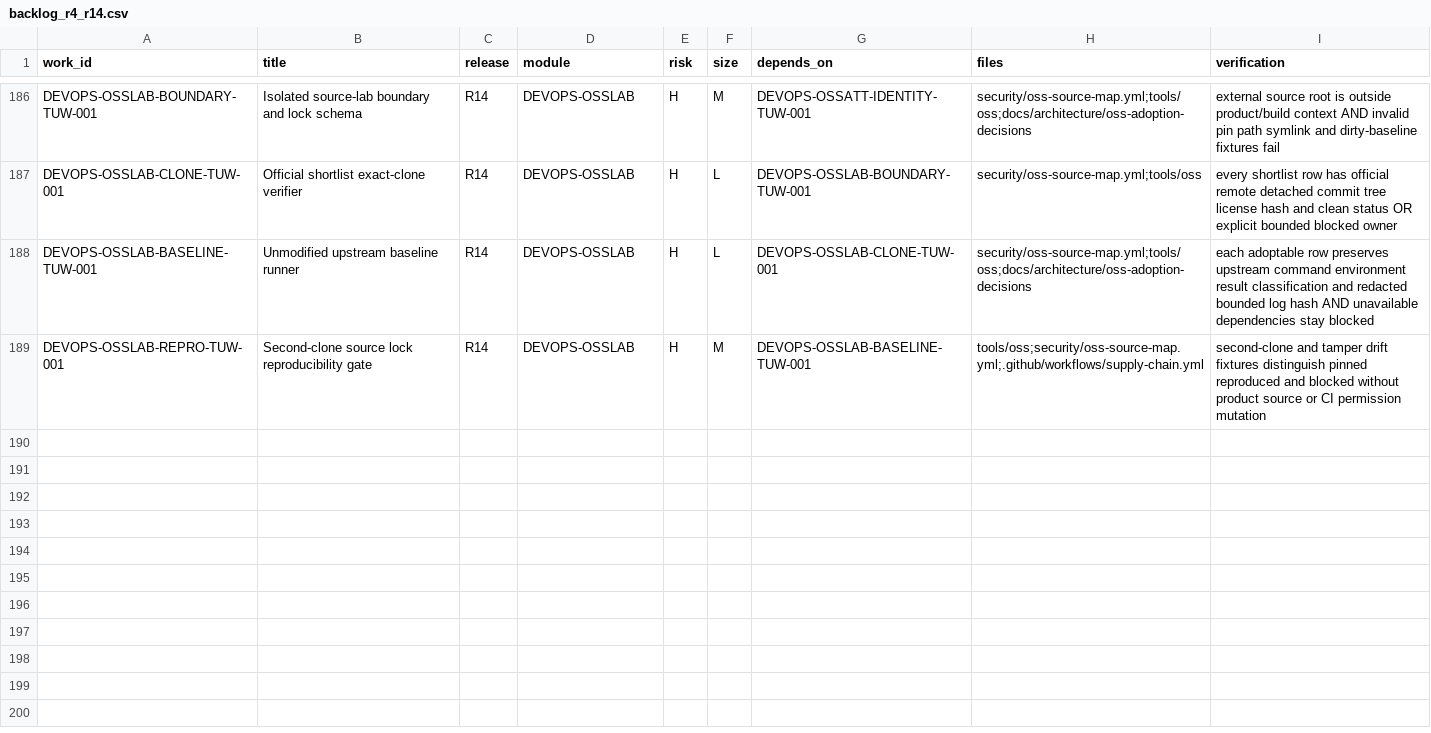
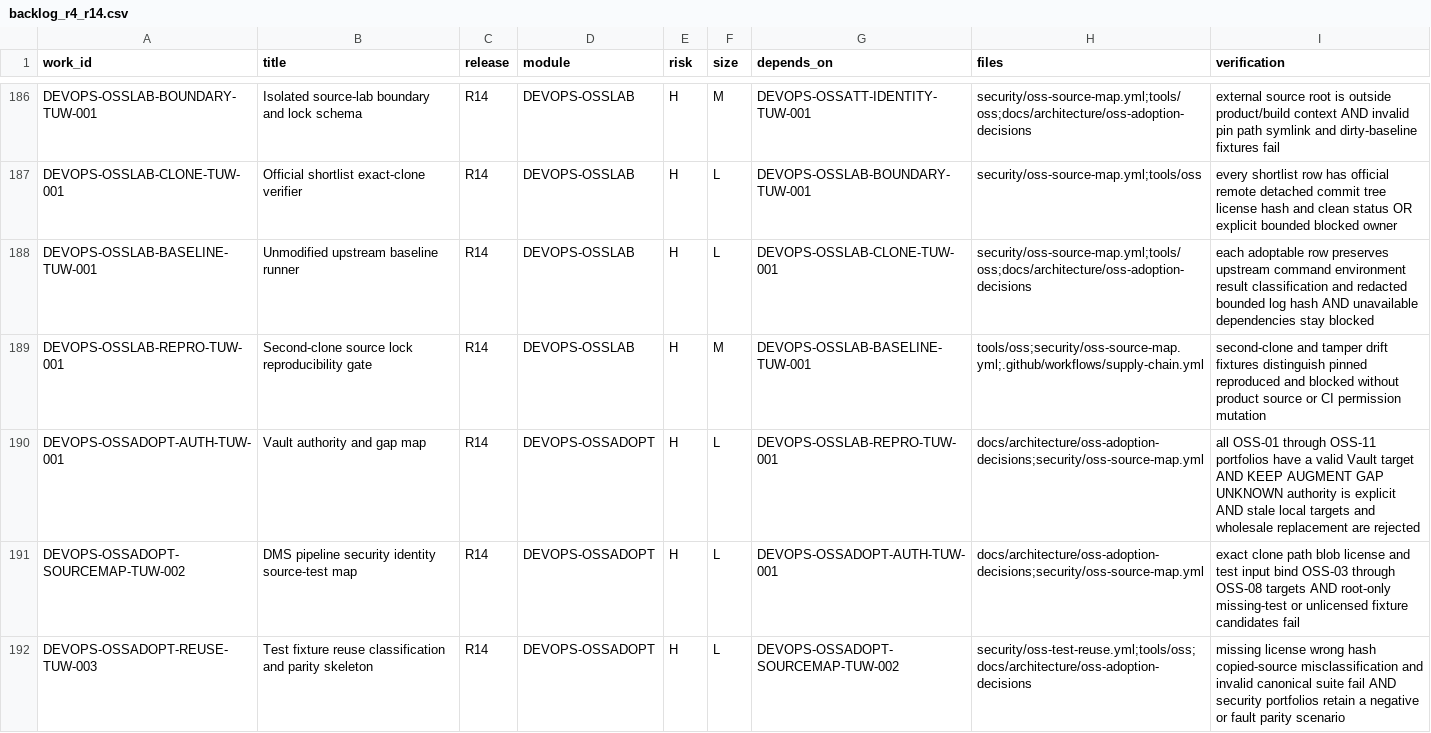
Before and after one commit to Gonyak-cell/amic-vault, a CSV file: docs/backlog/backlog_r4_r14.csv, drawn as a sheet; only a part is shown, gaps mark what is left out.

Commit message:
docs(execution): register PACK-OSS00A-02 authority map

```diff
--- a/docs/backlog/backlog_r4_r14.csv
+++ b/docs/backlog/backlog_r4_r14.csv
@@ -189 +189,4 @@ DEVOPS-OSSLAB-BASELINE-TUW-001,Unmodified upstream baseline runner,R14,DEVOPS-OS
 DEVOPS-OSSLAB-REPRO-TUW-001,Second-clone source lock reproducibility gate,R14,DEVOPS-OSSLAB,H,M,DEVOPS-OSSLAB-BASELINE-TUW-001,tools/oss;security/oss-source-map.yml;.github/workflows/supply-chain.yml,"second-clone and tamper drift fixtures distinguish pinned reproduced and blocked without product source or CI permission mutation"
+DEVOPS-OSSADOPT-AUTH-TUW-001,Vault authority and gap map,R14,DEVOPS-OSSADOPT,H,L,DEVOPS-OSSLAB-REPRO-TUW-001,docs/architecture/oss-adoption-decisions;security/oss-source-map.yml,"all OSS-01 through OSS-11 portfolios have a valid Vault target AND KEEP AUGMENT GAP UNKNOWN authority is explicit AND stale local targets and wholesale replacement are rejected"
+DEVOPS-OSSADOPT-SOURCEMAP-TUW-002,DMS pipeline security identity source-test map,R14,DEVOPS-OSSADOPT,H,L,DEVOPS-OSSADOPT-AUTH-TUW-001,docs/architecture/oss-adoption-decisions;security/oss-source-map.yml,"exact clone path blob license and test input bind OSS-03 through OSS-08 targets AND root-only missing-test or unlicensed fixture candidates fail"
+DEVOPS-OSSADOPT-REUSE-TUW-003,Test fixture reuse classification and parity skeleton,R14,DEVOPS-OSSADOPT,H,L,DEVOPS-OSSADOPT-SOURCEMAP-TUW-002,security/oss-test-reuse.yml;tools/oss;docs/architecture/oss-adoption-decisions,"missing license wrong hash copied-source misclassification and invalid canonical suite fail AND security portfolios retain a negative or fault parity scenario"
```
Also changed, not shown: 4 other files.
